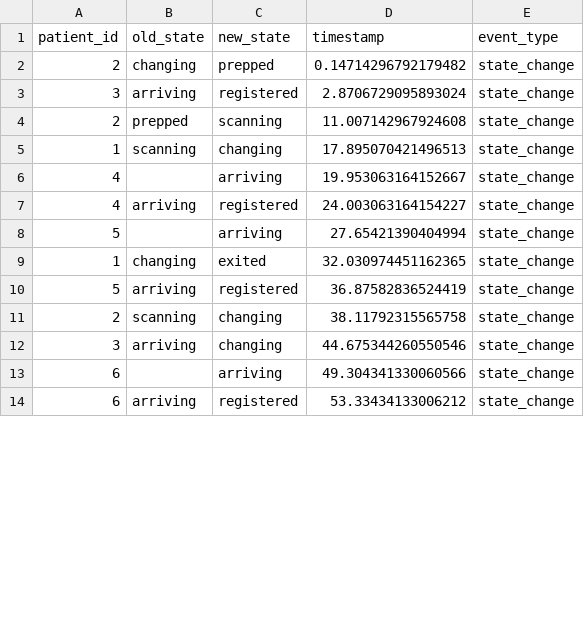
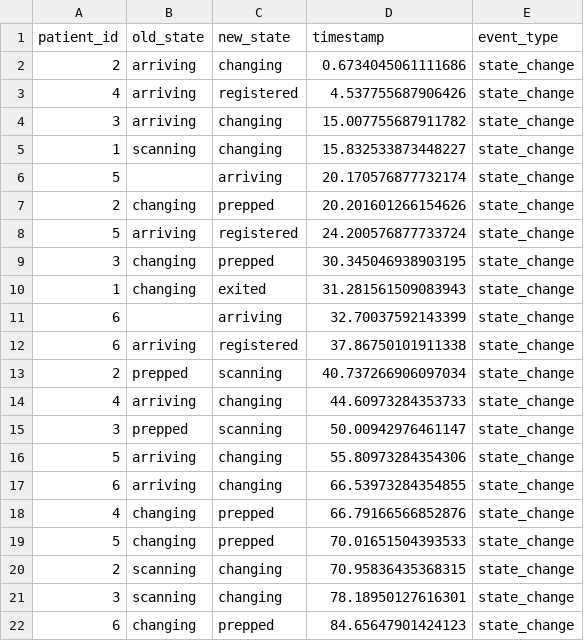
Before and after one commit to bhavik-knight/5560-MRI-Project, a CSV file: results/mri_digital_twin_states.csv, drawn as a sheet; only a part is shown; the diff covers the shown part only.

```diff
--- a/results/mri_digital_twin_states.csv
+++ b/results/mri_digital_twin_states.csv
@@ -1,14 +1,22 @@
 patient_id,old_state,new_state,timestamp,event_type
-2,changing,prepped,0.14714296792179482,state_change
-3,arriving,registered,2.8706729095893024,state_change
-2,prepped,scanning,11.007142967924608,state_change
-1,scanning,changing,17.895070421496513,state_change
-4,,arriving,19.953063164152667,state_change
-4,arriving,registered,24.003063164154227,state_change
-5,,arriving,27.65421390404994,state_change
-1,changing,exited,32.030974451162365,state_change
-5,arriving,registered,36.87582836524419,state_change
-2,scanning,changing,38.11792315565758,state_change
-3,arriving,changing,44.675344260550546,state_change
-6,,arriving,49.304341330060566,state_change
-6,arriving,registered,53.33434133006212,state_change
+2,arriving,changing,0.6734045061111686,state_change
+4,arriving,registered,4.537755687906426,state_change
+3,arriving,changing,15.007755687911782,state_change
+1,scanning,changing,15.832533873448227,state_change
+5,,arriving,20.170576877732174,state_change
+2,changing,prepped,20.201601266154626,state_change
+5,arriving,registered,24.200576877733724,state_change
+3,changing,prepped,30.345046938903195,state_change
+1,changing,exited,31.281561509083943,state_change
+6,,arriving,32.70037592143399,state_change
+6,arriving,registered,37.86750101911338,state_change
+2,prepped,scanning,40.737266906097034,state_change
+4,arriving,changing,44.60973284353733,state_change
+3,prepped,scanning,50.00942976461147,state_change
+5,arriving,changing,55.80973284354306,state_change
+6,arriving,changing,66.53973284354855,state_change
+4,changing,prepped,66.79166566852876,state_change
+5,changing,prepped,70.01651504393533,state_change
+2,scanning,changing,70.95836435368315,state_change
+3,scanning,changing,78.18950127616301,state_change
+6,changing,prepped,84.65647901424123,state_change
```
Also changed, not shown: 20 added rows and 3 edited cells elsewhere in this file, results/mri_digital_twin_movements.csv, results/mri_digital_twin_summary.csv, 4 other files.
